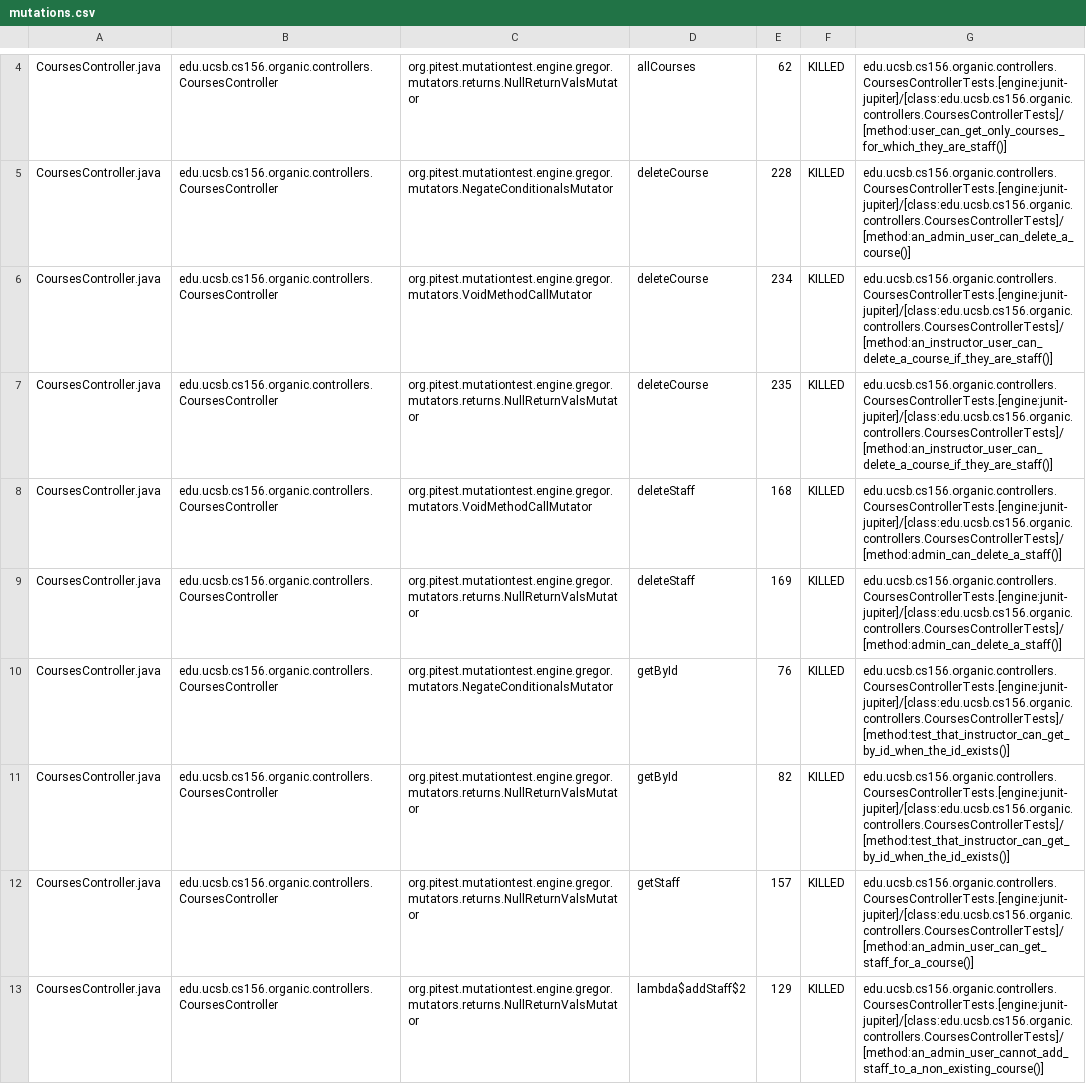
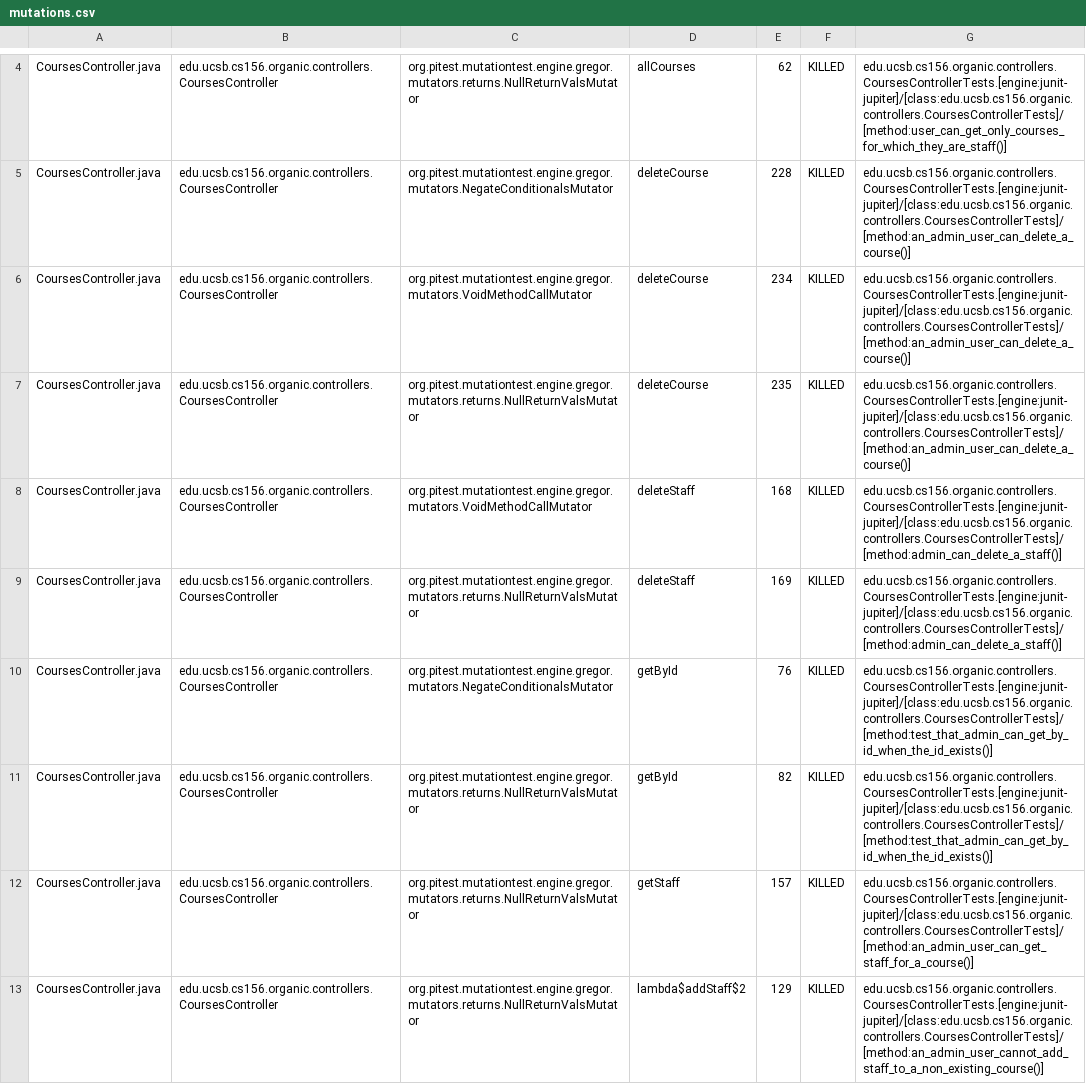
Before and after one commit to ucsb-cs156-w24/proj-organic-w24-6pm-4, a CSV file: prs/74/pitest/mutations.csv, drawn as a sheet; only a part is shown, gaps mark what is left out; the diff covers the shown part only.

Commit message:
Deploying to gh-pages from @ ucsb-cs156-w24/proj-organic-w24-6pm-4@612f8bfc0f13199ffeed8b18202041c03a45acba 🚀

```diff
--- a/prs/74/pitest/mutations.csv
+++ b/prs/74/pitest/mutations.csv
@@ -5,8 +5,8 @@ CoursesController.java,edu.ucsb.cs156.organic.controllers.CoursesController,org.
 CoursesController.java,edu.ucsb.cs156.organic.controllers.CoursesController,org.pitest.mutationtest.engine.gregor.mutators.NegateConditionalsMutator,deleteCourse,228,KILLED,edu.ucsb.cs156.organic.controllers.CoursesControllerTests.[engine:junit-jupiter]/[class:edu.ucsb.cs156.organic.controllers.CoursesControllerTests]/[method:an_admin_user_can_delete_a_course()]
-CoursesController.java,edu.ucsb.cs156.organic.controllers.CoursesController,org.pitest.mutationtest.engine.gregor.mutators.VoidMethodCallMutator,deleteCourse,234,KILLED,edu.ucsb.cs156.organic.controllers.CoursesControllerTests.[engine:junit-jupiter]/[class:edu.ucsb.cs156.organic.controllers.CoursesControllerTests]/[method:an_instructor_user_can_delete_a_course_if_they_are_staff()]
-CoursesController.java,edu.ucsb.cs156.organic.controllers.CoursesController,org.pitest.mutationtest.engine.gregor.mutators.returns.NullReturnValsMutator,deleteCourse,235,KILLED,edu.ucsb.cs156.organic.controllers.CoursesControllerTests.[engine:junit-jupiter]/[class:edu.ucsb.cs156.organic.controllers.CoursesControllerTests]/[method:an_instructor_user_can_delete_a_course_if_they_are_staff()]
+CoursesController.java,edu.ucsb.cs156.organic.controllers.CoursesController,org.pitest.mutationtest.engine.gregor.mutators.VoidMethodCallMutator,deleteCourse,234,KILLED,edu.ucsb.cs156.organic.controllers.CoursesControllerTests.[engine:junit-jupiter]/[class:edu.ucsb.cs156.organic.controllers.CoursesControllerTests]/[method:an_admin_user_can_delete_a_course()]
+CoursesController.java,edu.ucsb.cs156.organic.controllers.CoursesController,org.pitest.mutationtest.engine.gregor.mutators.returns.NullReturnValsMutator,deleteCourse,235,KILLED,edu.ucsb.cs156.organic.controllers.CoursesControllerTests.[engine:junit-jupiter]/[class:edu.ucsb.cs156.organic.controllers.CoursesControllerTests]/[method:an_admin_user_can_delete_a_course()]
 CoursesController.java,edu.ucsb.cs156.organic.controllers.CoursesController,org.pitest.mutationtest.engine.gregor.mutators.VoidMethodCallMutator,deleteStaff,168,KILLED,edu.ucsb.cs156.organic.controllers.CoursesControllerTests.[engine:junit-jupiter]/[class:edu.ucsb.cs156.organic.controllers.CoursesControllerTests]/[method:admin_can_delete_a_staff()]
 CoursesController.java,edu.ucsb.cs156.organic.controllers.CoursesController,org.pitest.mutationtest.engine.gregor.mutators.returns.NullReturnValsMutator,deleteStaff,169,KILLED,edu.ucsb.cs156.organic.controllers.CoursesControllerTests.[engine:junit-jupiter]/[class:edu.ucsb.cs156.organic.controllers.CoursesControllerTests]/[method:admin_can_delete_a_staff()]
-CoursesController.java,edu.ucsb.cs156.organic.controllers.CoursesController,org.pitest.mutationtest.engine.gregor.mutators.NegateConditionalsMutator,getById,76,KILLED,edu.ucsb.cs156.organic.controllers.CoursesControllerTests.[engine:junit-jupiter]/[class:edu.ucsb.cs156.organic.controllers.CoursesControllerTests]/[method:test_that_instructor_can_get_by_id_when_the_id_exists()]
-CoursesController.java,edu.ucsb.cs156.organic.controllers.CoursesController,org.pitest.mutationtest.engine.gregor.mutators.returns.NullReturnValsMutator,getById,82,KILLED,edu.ucsb.cs156.organic.controllers.CoursesControllerTests.[engine:junit-jupiter]/[class:edu.ucsb.cs156.organic.controllers.CoursesControllerTests]/[method:test_that_instructor_can_get_by_id_when_the_id_exists()]
+CoursesController.java,edu.ucsb.cs156.organic.controllers.CoursesController,org.pitest.mutationtest.engine.gregor.mutators.NegateConditionalsMutator,getById,76,KILLED,edu.ucsb.cs156.organic.controllers.CoursesControllerTests.[engine:junit-jupiter]/[class:edu.ucsb.cs156.organic.controllers.CoursesControllerTests]/[method:test_that_admin_can_get_by_id_when_the_id_exists()]
+CoursesController.java,edu.ucsb.cs156.organic.controllers.CoursesController,org.pitest.mutationtest.engine.gregor.mutators.returns.NullReturnValsMutator,getById,82,KILLED,edu.ucsb.cs156.organic.controllers.CoursesControllerTests.[engine:junit-jupiter]/[class:edu.ucsb.cs156.organic.controllers.CoursesControllerTests]/[method:test_that_admin_can_get_by_id_when_the_id_exists()]
 CoursesController.java,edu.ucsb.cs156.organic.controllers.CoursesController,org.pitest.mutationtest.engine.gregor.mutators.returns.NullReturnValsMutator,getStaff,157,KILLED,edu.ucsb.cs156.organic.controllers.CoursesControllerTests.[engine:junit-jupiter]/[class:edu.ucsb.cs156.organic.controllers.CoursesControllerTests]/[method:an_admin_user_can_get_staff_for_a_course()]
```
Also changed, not shown: 17 edited cells elsewhere in this file, 16 other files.
